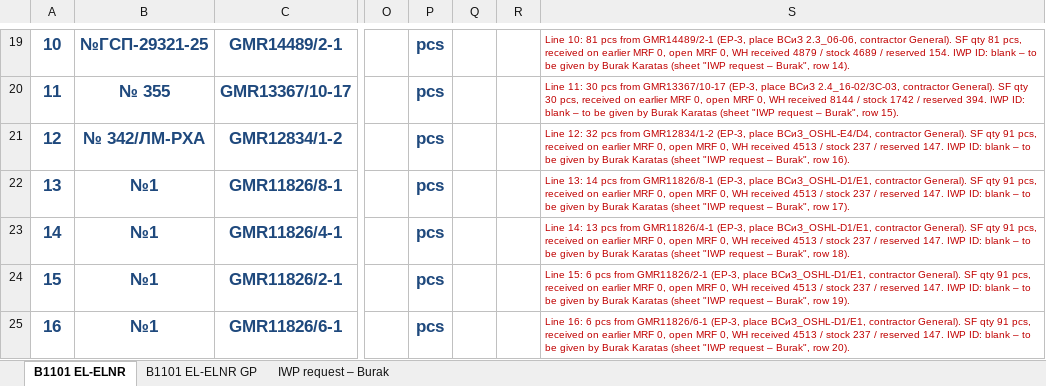
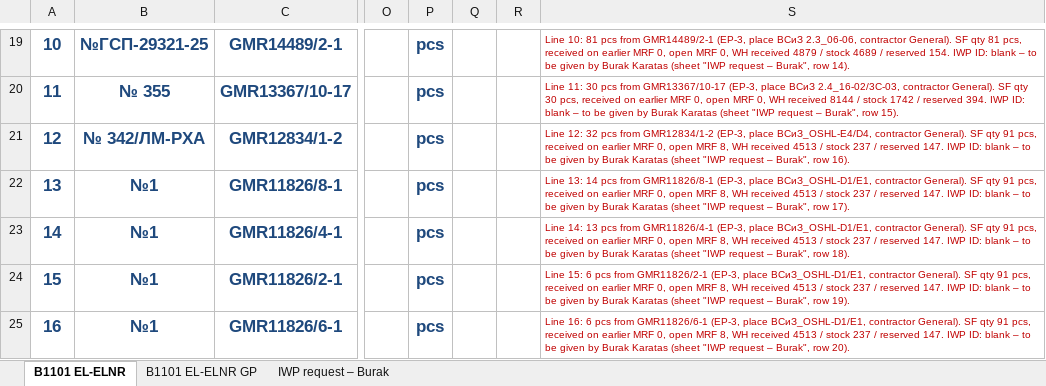
Before and after one commit to kishomani-code/ccr-ustluga, an Excel workbook: mrf/g2/MRF_G2_B1101_EL-ELNR_17.11.2026.xlsx, sheet B1101 EL-ELNR, drawn as a sheet; only a part is shown, gaps mark what is left out; values as stored, in another font and other column widths than the file's, no borders; charts and pictures not drawn; the diff covers the shown part only; the diff names each change by its address in the sheet, - before the commit and + after, or states it on an @@ line.

```diff
--- a/mrf/g2/MRF_G2_B1101_EL-ELNR_17.11.2026.xlsx (sheet B1101 EL-ELNR)
+++ b/mrf/g2/MRF_G2_B1101_EL-ELNR_17.11.2026.xlsx (sheet B1101 EL-ELNR)
-S21: …open MRF 0, WH received…
+S21: …open MRF 8, WH received…
-S22: …open MRF 0, WH received…
+S22: …open MRF 8, WH received…
-S23: …open MRF 0, WH received…
+S23: …open MRF 8, WH received…
-S24: …open MRF 0, WH received…
+S24: …open MRF 8, WH received…
-S25: …open MRF 0, WH received…
+S25: …open MRF 8, WH received…
```
Also changed, not shown: 5 removed rows, 8 edited cells and row numbers in column A elsewhere in this sheet, sheet IWP request – Burak, sheet B1101 EL-ELNR GP, formulas that keep their value, charts or pictures, mrf/g2/IWP_ID_request_Burak_G2_17.11.2026.xlsx, mrf/g2/MRF_G2_B1101_FA-PSGN_17.11.2026.xlsx, 35 other files.
